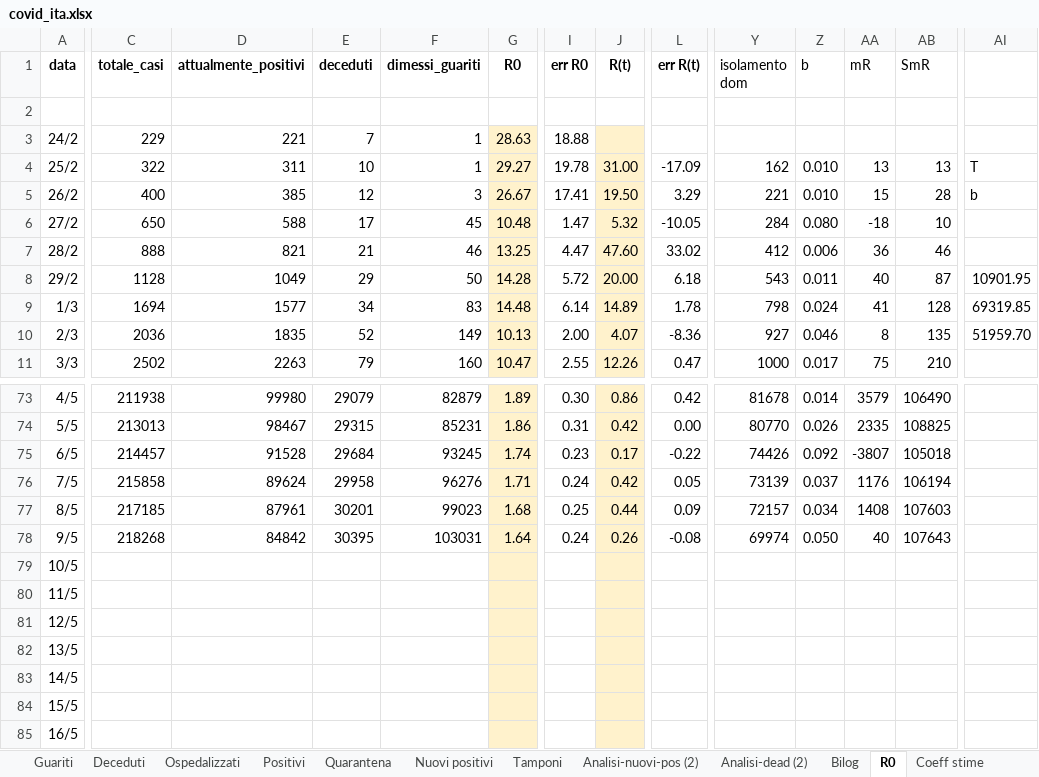
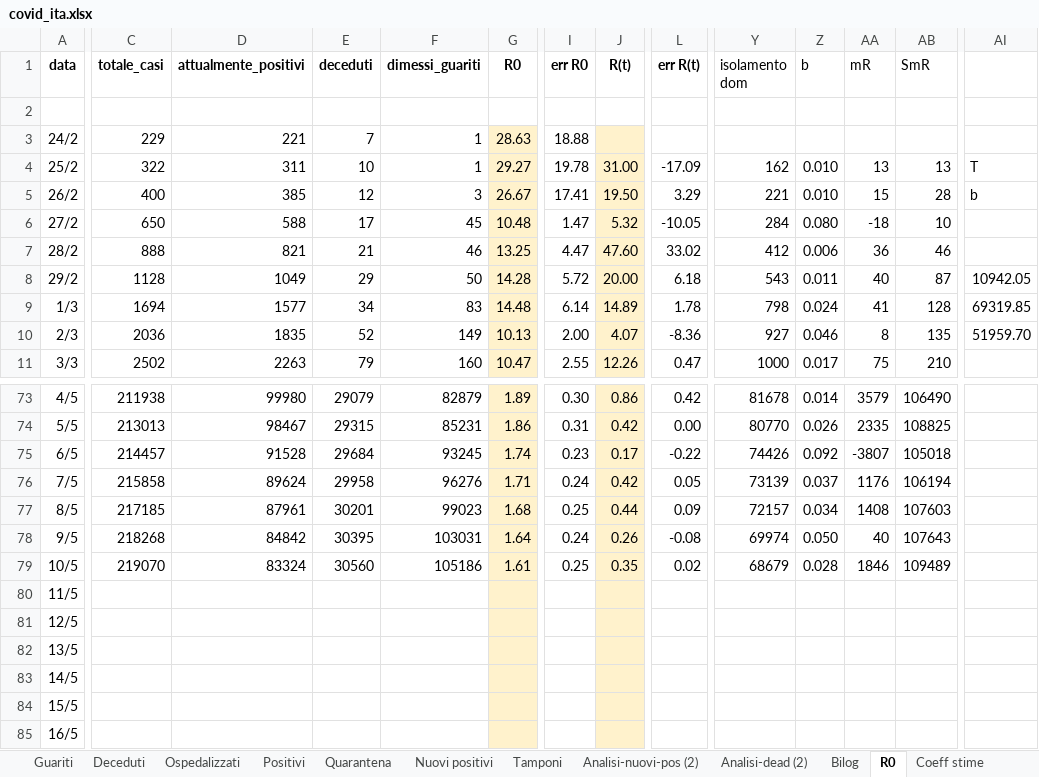
Before and after one commit to mattecarpa/Covid19, an Excel workbook: covid_ita.xlsx, sheet R0, drawn as a sheet; only a part is shown, gaps mark what is left out; values as stored, in another font and other column widths than the file's, no borders; charts and pictures not drawn; the diff covers the shown part only; the diff names each change by its address in the sheet, - before the commit and + after, or states it on an @@ line.

```diff
--- a/covid_ita.xlsx (sheet R0)
+++ b/covid_ita.xlsx (sheet R0)
-AI8: 10901.95
+AI8: 10942.05
-C79 (totale_casi): (empty)
+C79 (totale_casi): 219070
-D79 (attualmente_positivi): (empty)
+D79 (attualmente_positivi): 83324
-E79 (deceduti): (empty)
+E79 (deceduti): 30560
-F79 (dimessi_guariti): (empty)
+F79 (dimessi_guariti): 105186
-G79 (R0): (empty)
+G79 (R0): 1.61
-I79 (err R0): (empty)
+I79 (err R0): 0.25
-J79 (R(t)): (empty)
+J79 (R(t)): 0.35
-L79 (err R(t)): (empty)
+L79 (err R(t)): 0.02
-Y79 (isolamento dom): (empty)
+Y79 (isolamento dom): 68679
-Z79 (b): (empty)
+Z79 (b): 0.028
-AA79 (mR): (empty)
+AA79 (mR): 1846
-AB79 (SmR): (empty)
+AB79 (SmR): 109489
```
Also changed, not shown: 5 edited cells elsewhere in this sheet, sheet Deceduti, sheet Guariti, sheet Nuovi positivi, sheet Dati, sheet Tamponi, sheet Terapia_inten, 7 more sheets, charts or pictures, covid_bilog.xlsx, covid_lig.xlsx.
